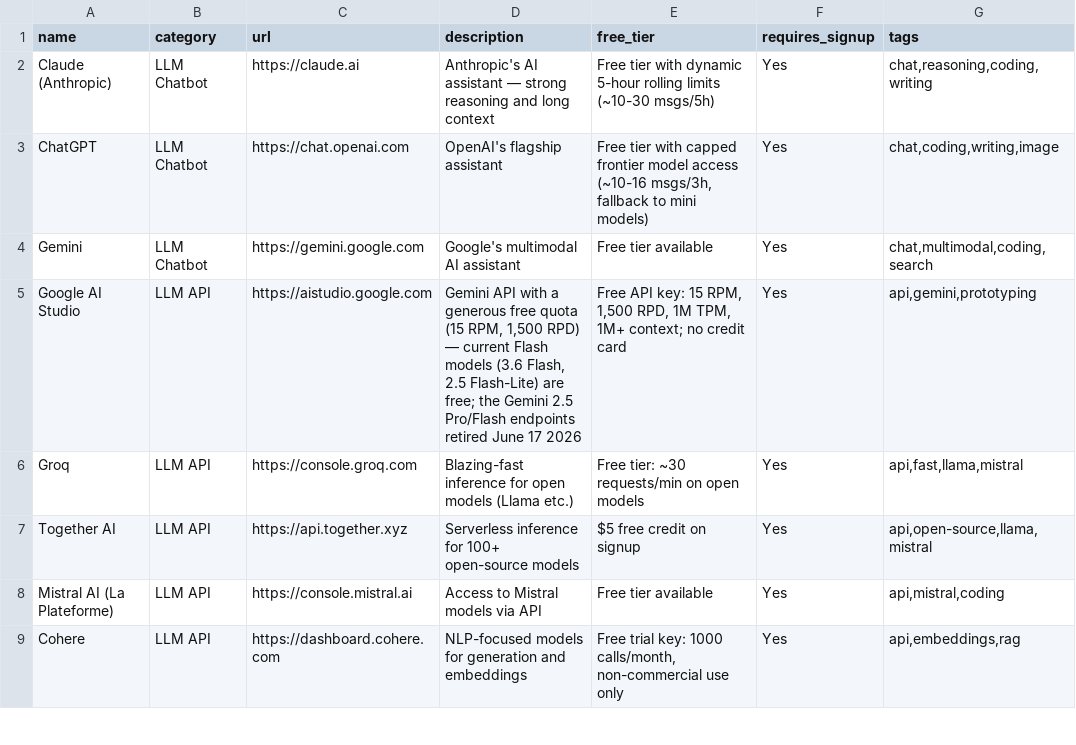
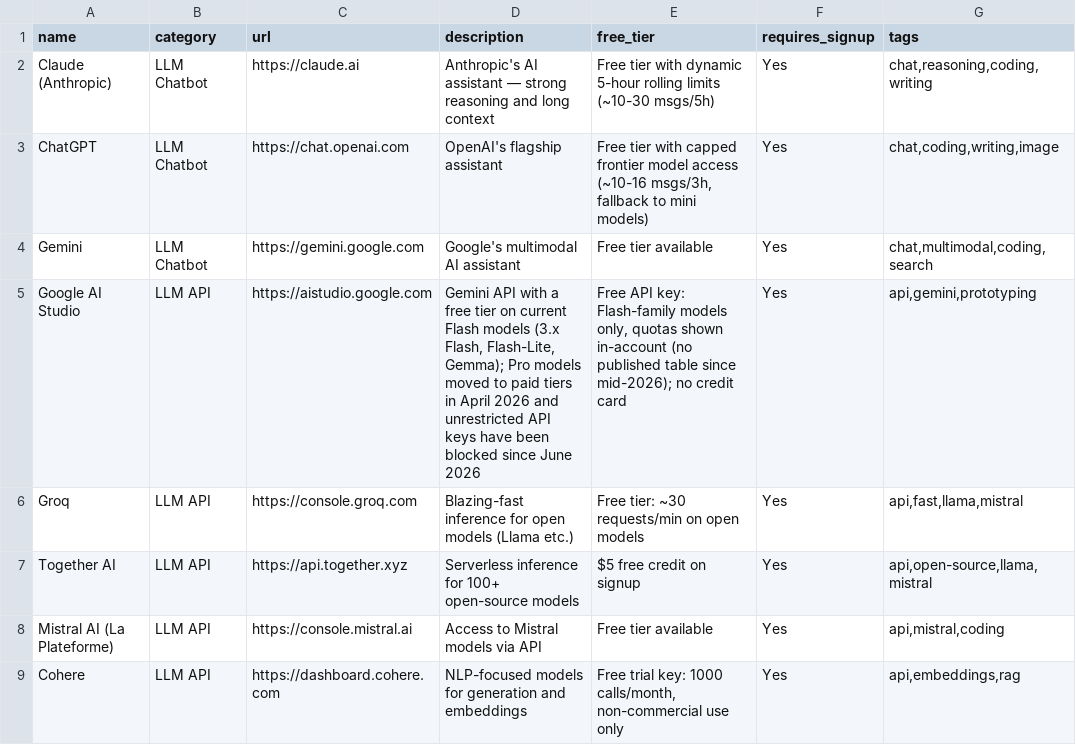
Before and after one commit to chid/free-ai, a CSV file: resources.csv, drawn as a sheet; only a part is shown; the diff covers the shown part only.

```diff
--- a/resources.csv
+++ b/resources.csv
@@ -4,3 +4,3 @@ ChatGPT,LLM Chatbot,https://chat.openai.com,OpenAI's flagship assistant,"Free ti
 Gemini,LLM Chatbot,https://gemini.google.com,Google's multimodal AI assistant,Free tier available,Yes,"chat,multimodal,coding,search"
-Google AI Studio,LLM API,https://aistudio.google.com,"Gemini API with a generous free quota (15 RPM, 1,500 RPD) — current Flash models (3.6 Flash, 2.5 Flash-Lite) are free; the Gemini 2.5 Pro/Flash endpoints retired June 17 2026","Free API key: 15 RPM, 1,500 RPD, 1M TPM, 1M+ context; no credit card",Yes,"api,gemini,prototyping"
+Google AI Studio,LLM API,https://aistudio.google.com,"Gemini API with a free tier on current Flash models (3.x Flash, Flash-Lite, Gemma); Pro models moved to paid tiers in April 2026 and unrestricted API keys have been blocked since June 2026","Free API key: Flash-family models only, quotas shown in-account (no published table since mid-2026); no credit card",Yes,"api,gemini,prototyping"
 Groq,LLM API,https://console.groq.com,Blazing-fast inference for open models (Llama etc.),Free tier: ~30 requests/min on open models,Yes,"api,fast,llama,mistral"
```
Also changed, not shown: 6 added rows, 1 removed row and 6 edited cells elsewhere in this file, history.csv, quota_history.csv, 3 other files.
